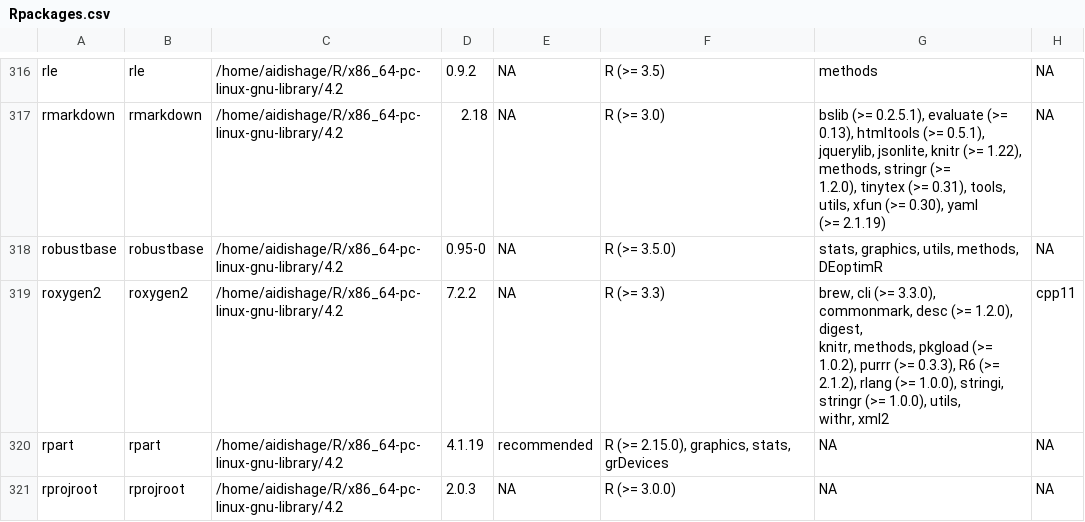
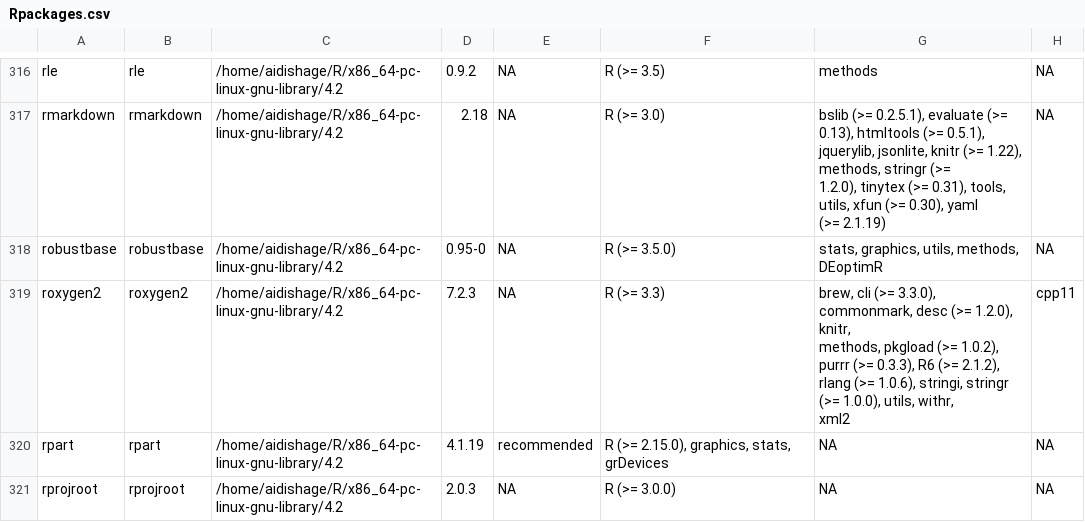
Before and after one commit to Song921012/myenv, a CSV file: Rpackages.csv, drawn as a sheet; only a part is shown, gaps mark what is left out; ↵ is a line break in a cell; the diff names each change by its address in the sheet, - before the commit and + after, or states it on an @@ line.

```diff
--- a/Rpackages.csv
+++ b/Rpackages.csv
-D319: 7.2.2
+D319: 7.2.3
-G319: …(>= 1.2.0), digest, ↵ knitr, methods, pkgload (>= 1.0.2), purrr (>= 0.3.3), R6 (>= ↵ 2.1.2), rlang (>= 1.0.0), stringi, stringr…
+G319: …(>= 1.2.0), knitr, ↵ methods, pkgload (>= 1.0.2), purrr (>= 0.3.3), R6 (>= 2.1.2), ↵ rlang (>= 1.0.6), stringi, stringr…
```
Also changed, not shown: 5 other files.
